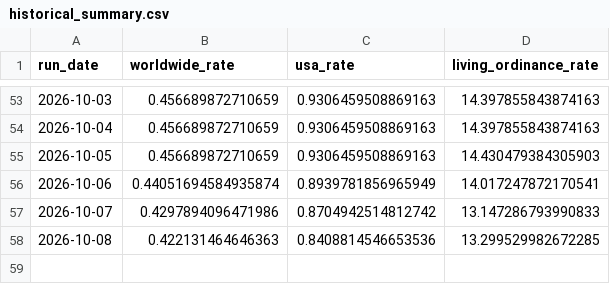
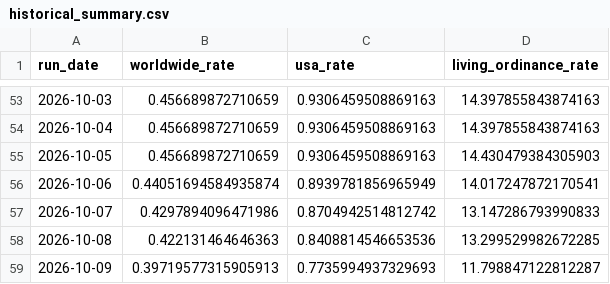
Before and after one commit to templestats/church-stats, a CSV file: temple_attendance_output/historical_summary.csv, drawn as a sheet; only a part is shown, gaps mark what is left out.

```diff
--- a/temple_attendance_output/historical_summary.csv
+++ b/temple_attendance_output/historical_summary.csv
@@ -58 +58,2 @@ run_date,worldwide_rate,usa_rate,living_ordinance_rate
 2026-10-08,0.422131464646363,0.8408814546653536,13.299529982672285
+2026-10-09,0.39719577315905913,0.7735994937329693,11.798847122812287
```
Also changed, not shown: temple_attendance_output/datawrapper_countries.csv, temple_attendance_output/datawrapper_us.csv, 3 other files.
